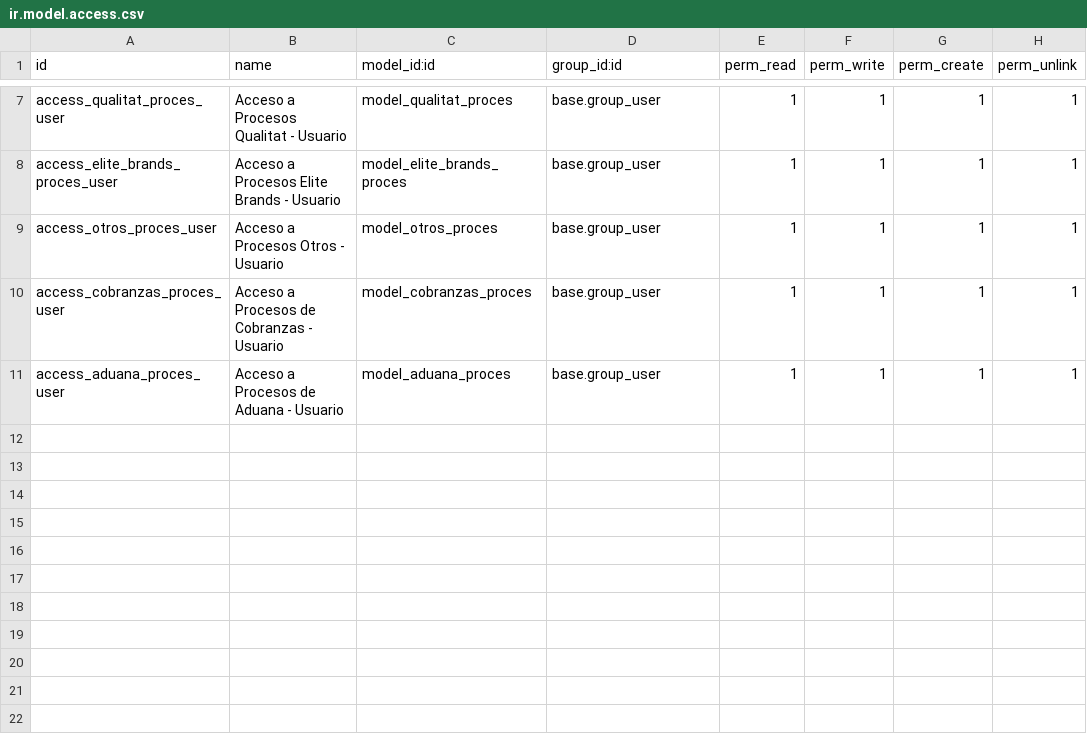
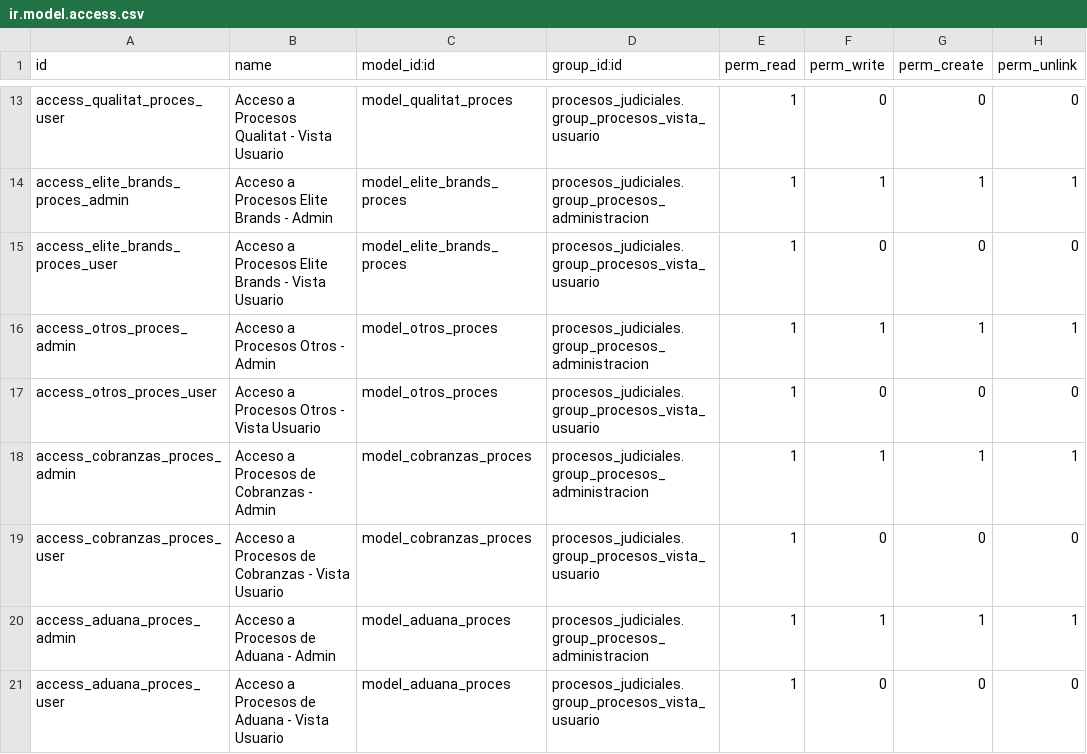
Before and after one commit to td-gedesa/procesos_judiciales, a CSV file: security/ir.model.access.csv, drawn as a sheet; only a part is shown, gaps mark what is left out; addresses are those after the commit; the diff covers the shown part only; the diff names each change by its address in the sheet, - before the commit and + after, or states it on an @@ line.

Commit message:
Update module category and add security groups for Procesos Judiciales

```diff
--- a/security/ir.model.access.csv
+++ b/security/ir.model.access.csv
-B13 (name): Acceso a Procesos Qualitat - Usuario
+B13 (name): Acceso a Procesos Qualitat - Vista Usuario
-D13 (group_id:id): base.group_user
+D13 (group_id:id): procesos_judiciales.group_procesos_vista_usuario
-F13 (perm_write): 1
+F13 (perm_write): 0
-G13 (perm_create): 1
+G13 (perm_create): 0
-H13 (perm_unlink): 1
+H13 (perm_unlink): 0
+row 14: access_elite_brands_proces_admin | Acceso a Procesos Elite Brands - Admin | model_elite_brands_proces | procesos_judiciales.group_procesos_administracion | 1 | 1 | 1 | 1
-B15 (name): Acceso a Procesos Elite Brands - Usuario
+B15 (name): Acceso a Procesos Elite Brands - Vista Usuario
-D15 (group_id:id): base.group_user
+D15 (group_id:id): procesos_judiciales.group_procesos_vista_usuario
-F15 (perm_write): 1
+F15 (perm_write): 0
-G15 (perm_create): 1
+G15 (perm_create): 0
-H15 (perm_unlink): 1
+H15 (perm_unlink): 0
+row 16: access_otros_proces_admin | Acceso a Procesos Otros - Admin | model_otros_proces | procesos_judiciales.group_procesos_administracion | 1 | 1 | 1 | 1
-B17 (name): Acceso a Procesos Otros - Usuario
+B17 (name): Acceso a Procesos Otros - Vista Usuario
-D17 (group_id:id): base.group_user
+D17 (group_id:id): procesos_judiciales.group_procesos_vista_usuario
-F17 (perm_write): 1
+F17 (perm_write): 0
-G17 (perm_create): 1
+G17 (perm_create): 0
-H17 (perm_unlink): 1
+H17 (perm_unlink): 0
+row 18: access_cobranzas_proces_admin | Acceso a Procesos de Cobranzas - Admin | model_cobranzas_proces | procesos_judiciales.group_procesos_administracion | 1 | 1 | 1 | 1
-B19 (name): Acceso a Procesos de Cobranzas - Usuario
+B19 (name): Acceso a Procesos de Cobranzas - Vista Usuario
-D19 (group_id:id): base.group_user
+D19 (group_id:id): procesos_judiciales.group_procesos_vista_usuario
-F19 (perm_write): 1
+F19 (perm_write): 0
-G19 (perm_create): 1
+G19 (perm_create): 0
-H19 (perm_unlink): 1
+H19 (perm_unlink): 0
+row 20: access_aduana_proces_admin | Acceso a Procesos de Aduana - Admin | model_aduana_proces | procesos_judiciales.group_procesos_administracion | 1 | 1 | 1 | 1
-B21 (name): Acceso a Procesos de Aduana - Usuario
+B21 (name): Acceso a Procesos de Aduana - Vista Usuario
-D21 (group_id:id): base.group_user
+D21 (group_id:id): procesos_judiciales.group_procesos_vista_usuario
-F21 (perm_write): 1
+F21 (perm_write): 0
-G21 (perm_create): 1
+G21 (perm_create): 0
-H21 (perm_unlink): 1
+H21 (perm_unlink): 0
```
Also changed, not shown: 6 added rows and 25 edited cells elsewhere in this file, 2 other files.
